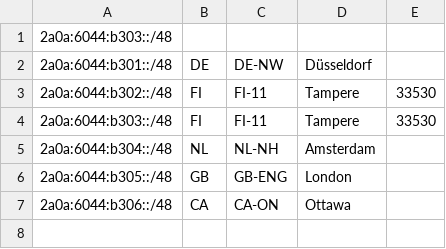
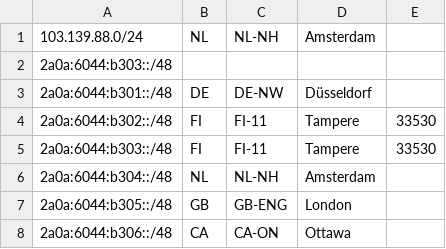
Before and after one commit to arhippa11/as214809_geofeed, a CSV file: geofeed.csv, drawn as a sheet; the diff names each change by its address in the sheet, - before the commit and + after, or states it on an @@ line.

Commit message:
Update geofeed.csv

```diff
--- a/geofeed.csv
+++ b/geofeed.csv
+row 1: 103.139.88.0/24 | NL | NL-NH | Amsterdam
```
